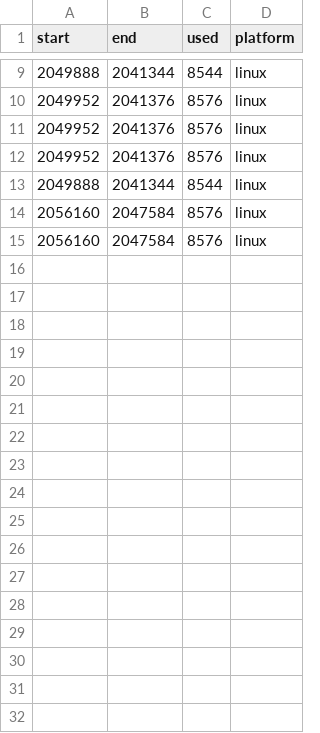
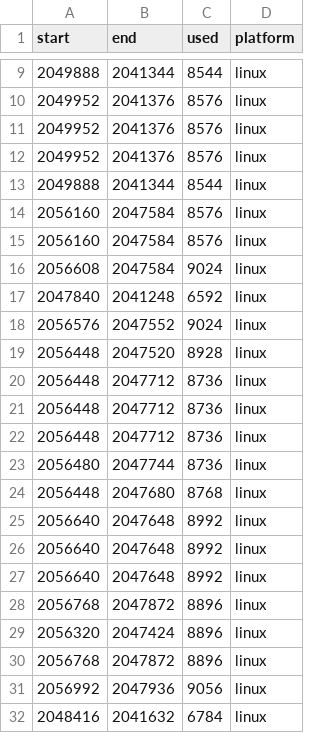
Before and after one commit to AssimilatedGuy/micropython-stubber, a CSV file: memory.csv, drawn as a sheet; only a part is shown, gaps mark what is left out; the diff names each change by its address in the sheet, - before the commit and + after, or states it on an @@ line.

```diff
--- a/memory.csv
+++ b/memory.csv
+row 16: 2056608 | 2047584 | 9024 | linux
+row 17: 2047840 | 2041248 | 6592 | linux
+row 18: 2056576 | 2047552 | 9024 | linux
+row 19: 2056448 | 2047520 | 8928 | linux
+row 20: 2056448 | 2047712 | 8736 | linux
+row 21: 2056448 | 2047712 | 8736 | linux
+row 22: 2056448 | 2047712 | 8736 | linux
+row 23: 2056480 | 2047744 | 8736 | linux
+row 24: 2056448 | 2047680 | 8768 | linux
+row 25: 2056640 | 2047648 | 8992 | linux
+row 26: 2056640 | 2047648 | 8992 | linux
+row 27: 2056640 | 2047648 | 8992 | linux
+row 28: 2056768 | 2047872 | 8896 | linux
+row 29: 2056320 | 2047424 | 8896 | linux
+row 30: 2056768 | 2047872 | 8896 | linux
+row 31: 2056992 | 2047936 | 9056 | linux
+row 32: 2048416 | 2041632 | 6784 | linux
```
Also changed, not shown: 4 other files.
